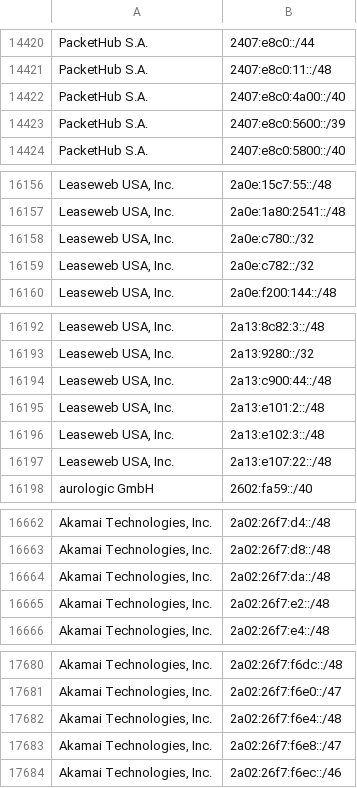
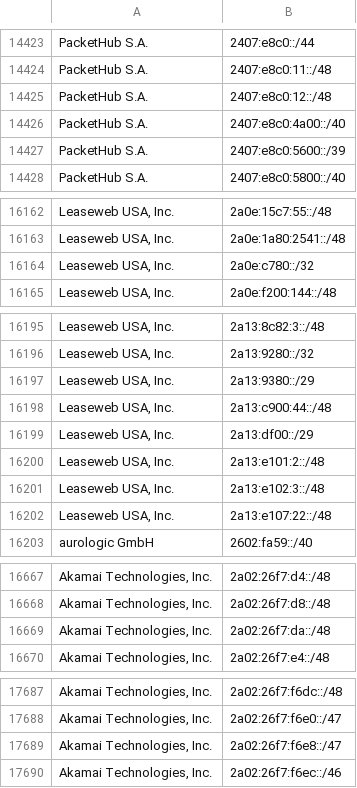
Before and after one commit to hexydec/ip-ranges, a CSV file: output/datacentres-ipv6.csv, drawn as a sheet; only a part is shown, gaps mark what is left out; removed rows and columns are numbered as before the commit, all else as after; the diff covers the shown part only; the diff names each change by its address in the sheet, - before the commit and + after, or states it on an @@ line.

```diff
--- a/output/datacentres-ipv6.csv
+++ b/output/datacentres-ipv6.csv
+row 14425: PacketHub S.A. | 2407:e8c0:12::/48
-row 16159: Leaseweb USA, Inc. | 2a0e:c782::/32
+row 16197: Leaseweb USA, Inc. | 2a13:9380::/29
+row 16199: Leaseweb USA, Inc. | 2a13:df00::/29
-row 16665: Akamai Technologies, Inc. | 2a02:26f7:e2::/48
-row 17682: Akamai Technologies, Inc. | 2a02:26f7:f6e4::/48
```
Also changed, not shown: 11 added rows, 7 removed rows and 2 edited cells elsewhere in this file, 8 other files.
